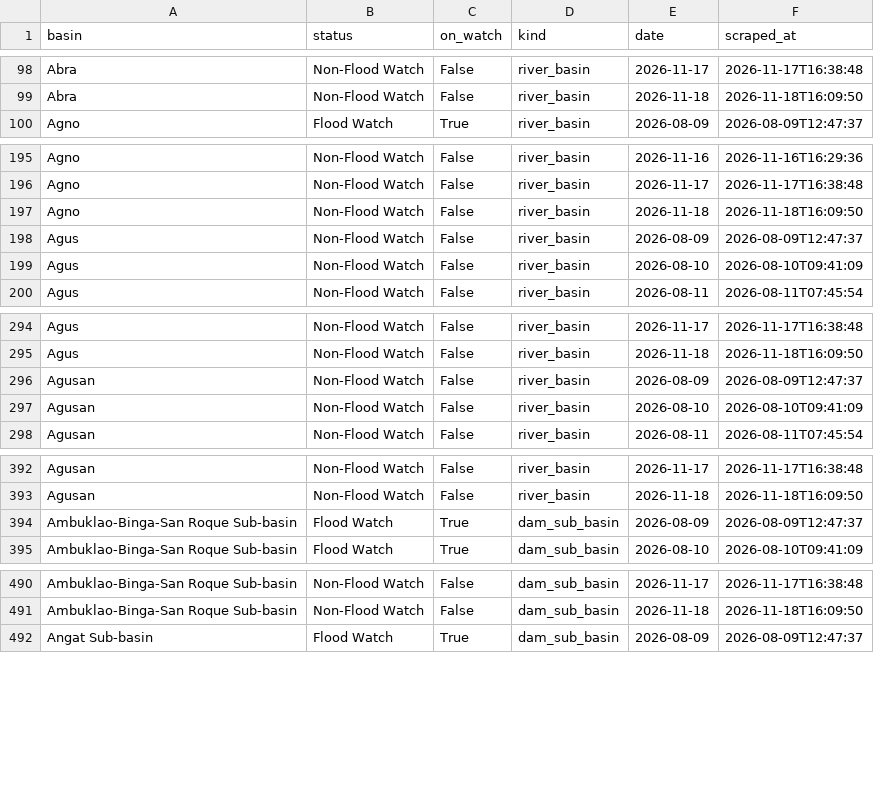
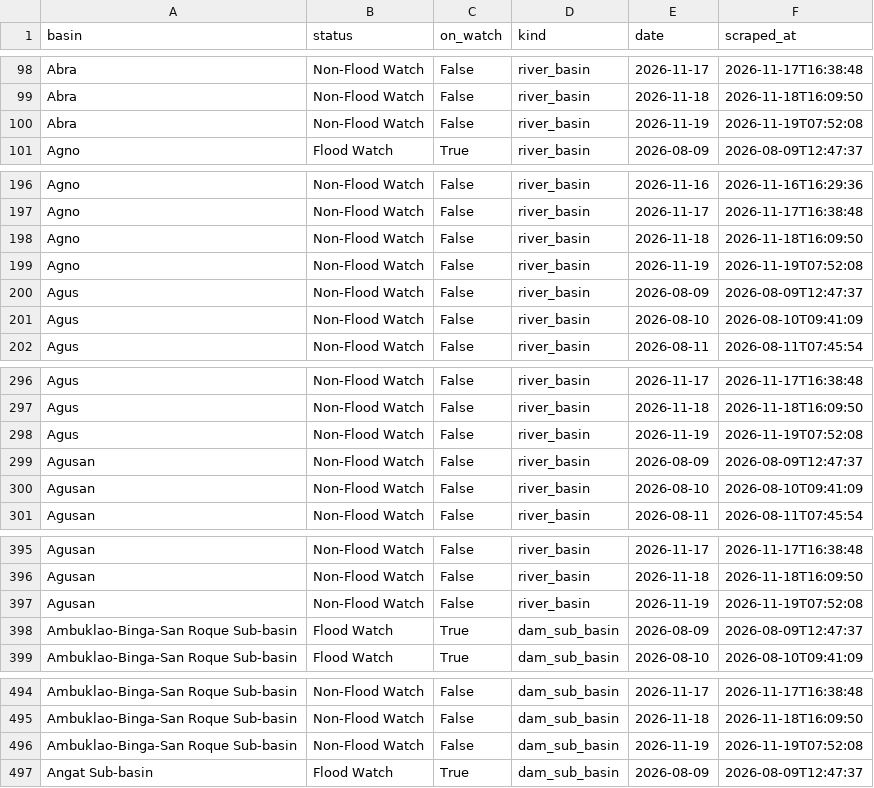
Before and after one commit to Zeref538/apaw, a CSV file: data/basin_status.csv, drawn as a sheet; only a part is shown, gaps mark what is left out; the diff covers the shown part only.

```diff
--- a/data/basin_status.csv
+++ b/data/basin_status.csv
@@ -99,2 +99,3 @@ Abra,Non-Flood Watch,False,river_basin,2026-11-17,2026-11-17T16:38:48
 Abra,Non-Flood Watch,False,river_basin,2026-11-18,2026-11-18T16:09:50
+Abra,Non-Flood Watch,False,river_basin,2026-11-19,2026-11-19T07:52:08
 Agno,Flood Watch,True,river_basin,2026-08-09,2026-08-09T12:47:37
@@ -197,2 +198,3 @@ Agno,Non-Flood Watch,False,river_basin,2026-11-17,2026-11-17T16:38:48
 Agno,Non-Flood Watch,False,river_basin,2026-11-18,2026-11-18T16:09:50
+Agno,Non-Flood Watch,False,river_basin,2026-11-19,2026-11-19T07:52:08
 Agus,Non-Flood Watch,False,river_basin,2026-08-09,2026-08-09T12:47:37
@@ -295,2 +297,3 @@ Agus,Non-Flood Watch,False,river_basin,2026-11-17,2026-11-17T16:38:48
 Agus,Non-Flood Watch,False,river_basin,2026-11-18,2026-11-18T16:09:50
+Agus,Non-Flood Watch,False,river_basin,2026-11-19,2026-11-19T07:52:08
 Agusan,Non-Flood Watch,False,river_basin,2026-08-09,2026-08-09T12:47:37
@@ -393,2 +396,3 @@ Agusan,Non-Flood Watch,False,river_basin,2026-11-17,2026-11-17T16:38:48
 Agusan,Non-Flood Watch,False,river_basin,2026-11-18,2026-11-18T16:09:50
+Agusan,Non-Flood Watch,False,river_basin,2026-11-19,2026-11-19T07:52:08
 Ambuklao-Binga-San Roque Sub-basin,Flood Watch,True,dam_sub_basin,2026-08-09,2026-08-09T12:47:37
@@ -491,2 +495,3 @@ Ambuklao-Binga-San Roque Sub-basin,Non-Flood Watch,False,dam_sub_basin,2026-11-1
 Ambuklao-Binga-San Roque Sub-basin,Non-Flood Watch,False,dam_sub_basin,2026-11-18,2026-11-18T16:09:50
+Ambuklao-Binga-San Roque Sub-basin,Non-Flood Watch,False,dam_sub_basin,2026-11-19,2026-11-19T07:52:08
 Angat Sub-basin,Flood Watch,True,dam_sub_basin,2026-08-09,2026-08-09T12:47:37
```
Also changed, not shown: 17 added rows elsewhere in this file, data/dam_levels.csv, eval/learning_curve.csv, 7 other files.
